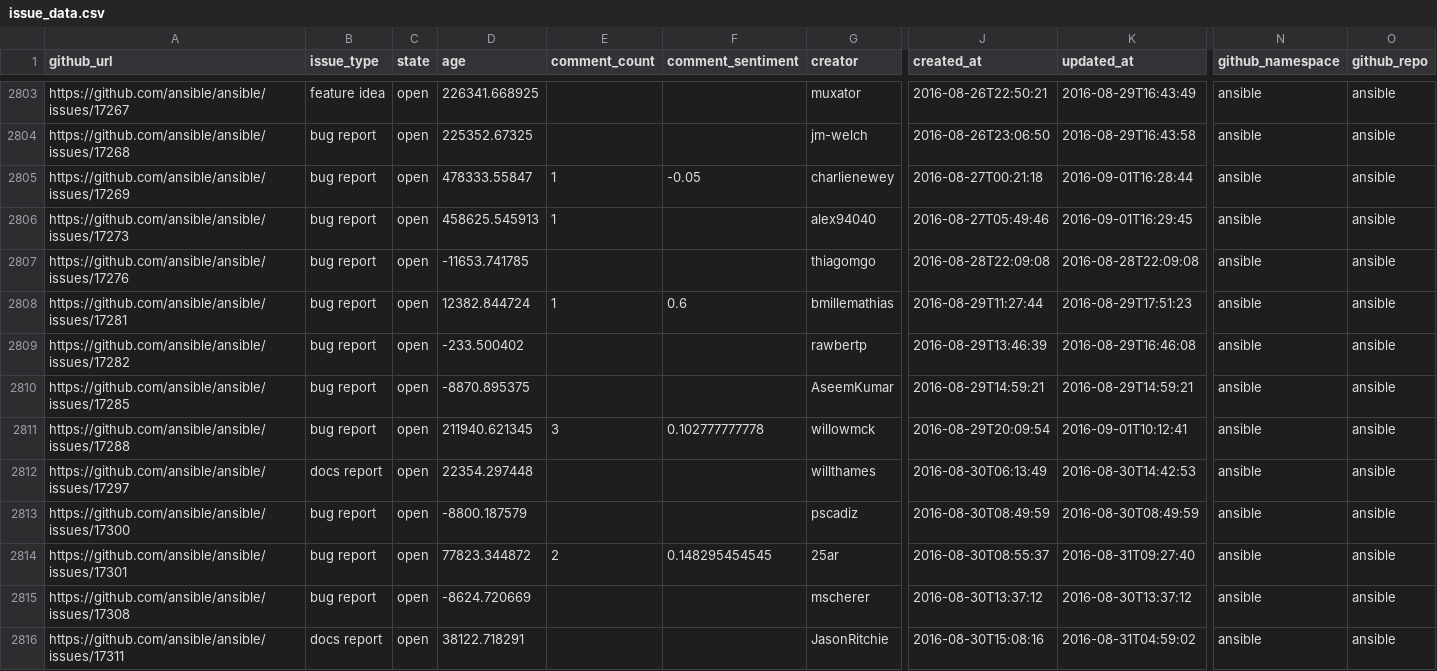
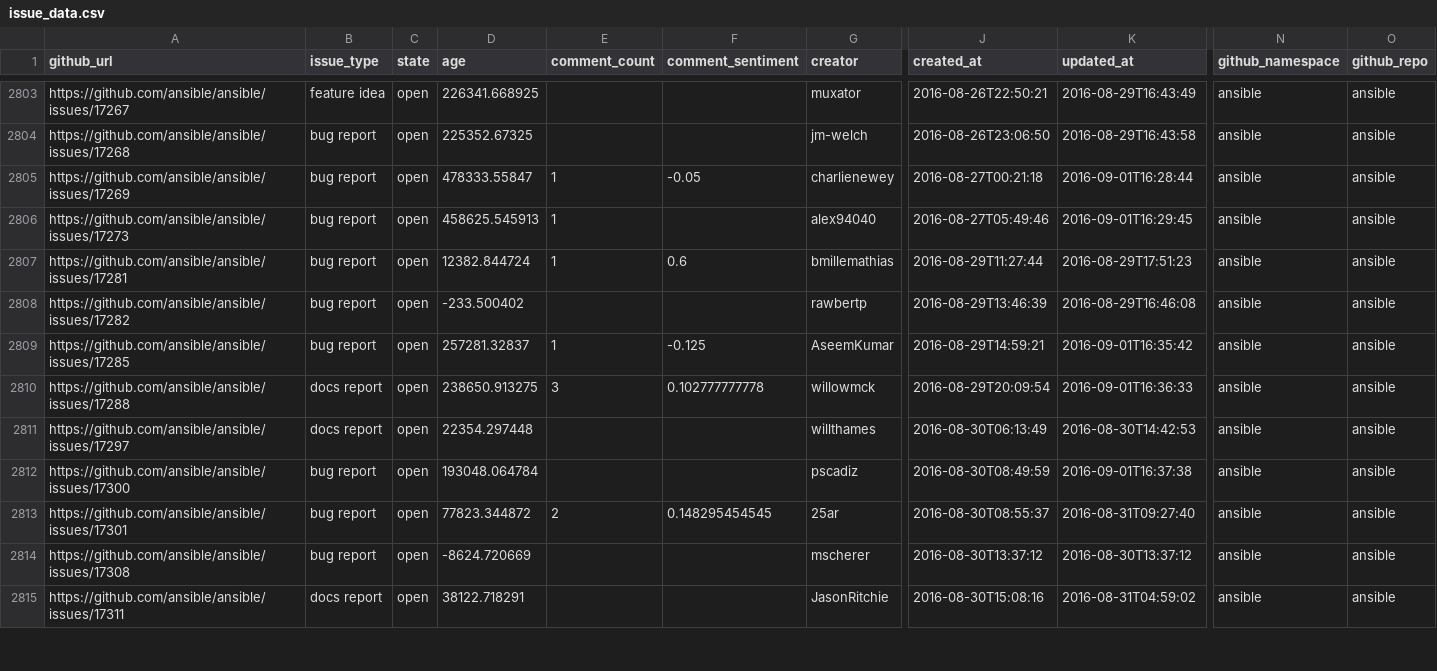
Before and after one commit to jctanner/jctanner.github.io, a CSV file: ansible/open/issue_data.csv, drawn as a sheet; only a part is shown, gaps mark what is left out; removed rows and columns are numbered as before the commit, all else as after; rows hold the shown columns only; the diff covers the shown part only; the diff names each change by its address in the sheet, - before the commit and + after, or states it on an @@ line.

Commit message:
new data

```diff
--- a/ansible/open/issue_data.csv
+++ b/ansible/open/issue_data.csv
-row 2807: https://github.com/ansible/ansible/issues/17276 | bug report | open | -11653.741785 |  |  | thiagomgo | 2016-08-28T22:09:08 | 2016-08-28T22:09:08 | ansible | ansible
-D2809 (age): -8870.895375
+D2809 (age): 257281.32837
-E2809 (comment_count): (empty)
+E2809 (comment_count): 1
-F2809 (comment_sentiment): (empty)
+F2809 (comment_sentiment): -0.125
-K2809 (updated_at): 2016-08-29T14:59:21
+K2809 (updated_at): 2016-09-01T16:35:42
-B2810 (issue_type): bug report
+B2810 (issue_type): docs report
-D2810 (age): 211940.621345
+D2810 (age): 238650.913275
-K2810 (updated_at): 2016-09-01T10:12:41
+K2810 (updated_at): 2016-09-01T16:36:33
-D2812 (age): -8800.187579
+D2812 (age): 193048.064784
-K2812 (updated_at): 2016-08-30T08:49:59
+K2812 (updated_at): 2016-09-01T16:37:38
```
Also changed, not shown: 2 added rows, 2 removed rows and 69 edited cells elsewhere in this file, ansible/stats/repostats.csv, 21 other files.
